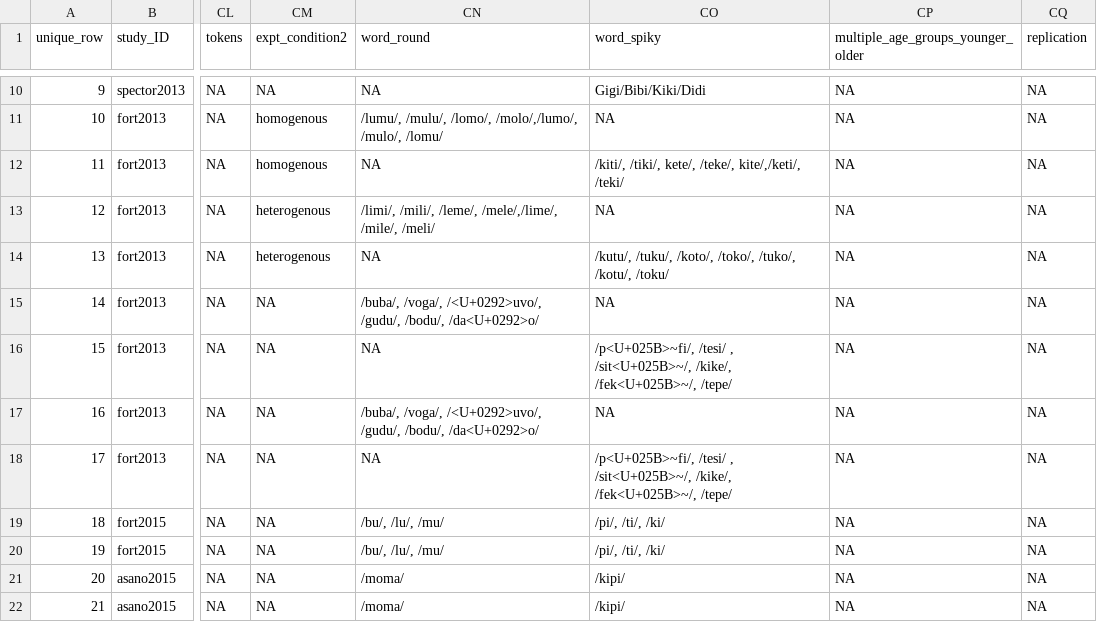
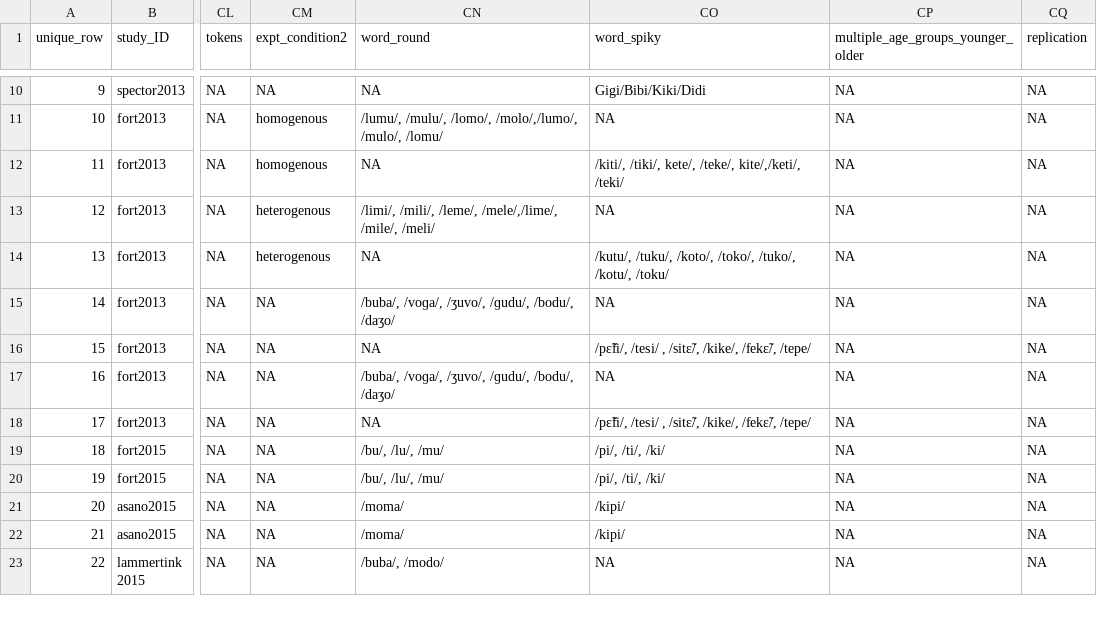
Before and after one commit to langcog/metalab2, a CSV file: shinyapps/site_data/csv/symbolism.csv, drawn as a sheet; only a part is shown, gaps mark what is left out; the shorter side is filled out with more unchanged rows; the diff names each change by its address in the sheet, - before the commit and + after, or states it on an @@ line.

```diff
--- a/shinyapps/site_data/csv/symbolism.csv
+++ b/shinyapps/site_data/csv/symbolism.csv
-CN15 (word_round): /buba/, /voga/, /<U+0292>uvo/, /gudu/, /bodu/, /da<U+0292>o/
+CN15 (word_round): /buba/, /voɡa/, /ʒuvo/, /ɡudu/, /bodu/, /daʒo/
-CO16 (word_spiky): /p<U+025B>~fi/, /tesi/ , /sit<U+025B>~/, /kike/, /fek<U+025B>~/, /tepe/
+CO16 (word_spiky): /pɛ̃fi/, /tesi/ , /sitɛ̃/, /kike/, /fekɛ̃/, /tepe/
-CN17 (word_round): /buba/, /voga/, /<U+0292>uvo/, /gudu/, /bodu/, /da<U+0292>o/
+CN17 (word_round): /buba/, /voɡa/, /ʒuvo/, /ɡudu/, /bodu/, /daʒo/
-CO18 (word_spiky): /p<U+025B>~fi/, /tesi/ , /sit<U+025B>~/, /kike/, /fek<U+025B>~/, /tepe/
+CO18 (word_spiky): /pɛ̃fi/, /tesi/ , /sitɛ̃/, /kike/, /fekɛ̃/, /tepe/
```
Also changed, not shown: shinyapps/site_data/csv/AGL_phonotactics.csv, shinyapps/site_data/csv/catBias.csv, 21 other files.
